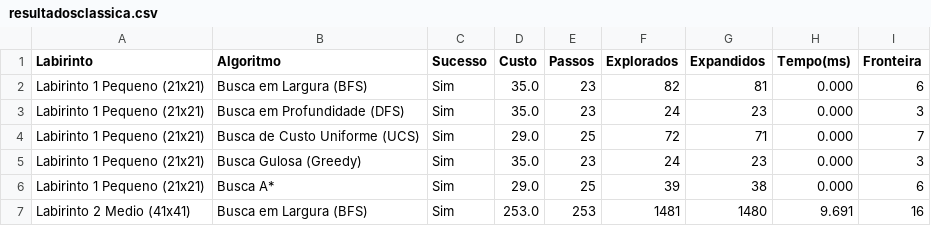
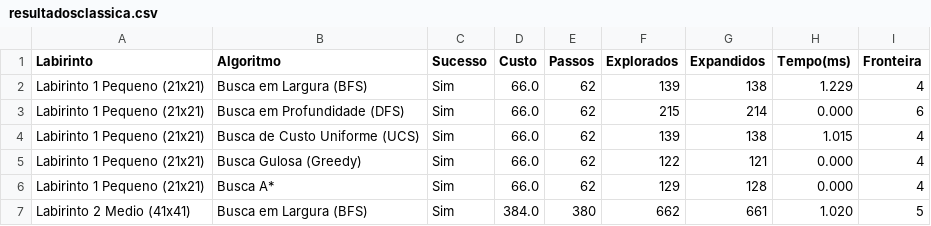
Before and after one commit to soaresavelino/Busca-em-labirintos, a CSV file: resultados/resultadosclassica.csv, drawn as a sheet; only a part is shown; the diff covers the shown part only.

Commit message:
atualizando mapas e resultados dos experimentos

```diff
--- a/resultados/resultadosclassica.csv
+++ b/resultados/resultadosclassica.csv
@@ -1,7 +1,7 @@
 Labirinto,Algoritmo,Sucesso,Custo,Passos,Explorados,Expandidos,Tempo(ms),Fronteira
-Labirinto 1  Pequeno  (21x21),Busca em Largura (BFS),Sim,35.0,23,82,81,0.000,6
-Labirinto 1  Pequeno  (21x21),Busca em Profundidade (DFS),Sim,35.0,23,24,23,0.000,3
-Labirinto 1  Pequeno  (21x21),Busca de Custo Uniforme (UCS),Sim,29.0,25,72,71,0.000,7
-Labirinto 1  Pequeno  (21x21),Busca Gulosa (Greedy),Sim,35.0,23,24,23,0.000,3
-Labirinto 1  Pequeno  (21x21),Busca A*,Sim,29.0,25,39,38,0.000,6
-Labirinto 2  Medio    (41x41),Busca em Largura (BFS),Sim,253.0,253,1481,1480,9.691,16
+Labirinto 1  Pequeno  (21x21),Busca em Largura (BFS),Sim,66.0,62,139,138,1.229,4
+Labirinto 1  Pequeno  (21x21),Busca em Profundidade (DFS),Sim,66.0,62,215,214,0.000,6
+Labirinto 1  Pequeno  (21x21),Busca de Custo Uniforme (UCS),Sim,66.0,62,139,138,1.015,4
+Labirinto 1  Pequeno  (21x21),Busca Gulosa (Greedy),Sim,66.0,62,122,121,0.000,4
+Labirinto 1  Pequeno  (21x21),Busca A*,Sim,66.0,62,129,128,0.000,4
+Labirinto 2  Medio    (41x41),Busca em Largura (BFS),Sim,384.0,380,662,661,1.020,5
```
Also changed, not shown: 34 edited cells elsewhere in this file, 4 other files.
